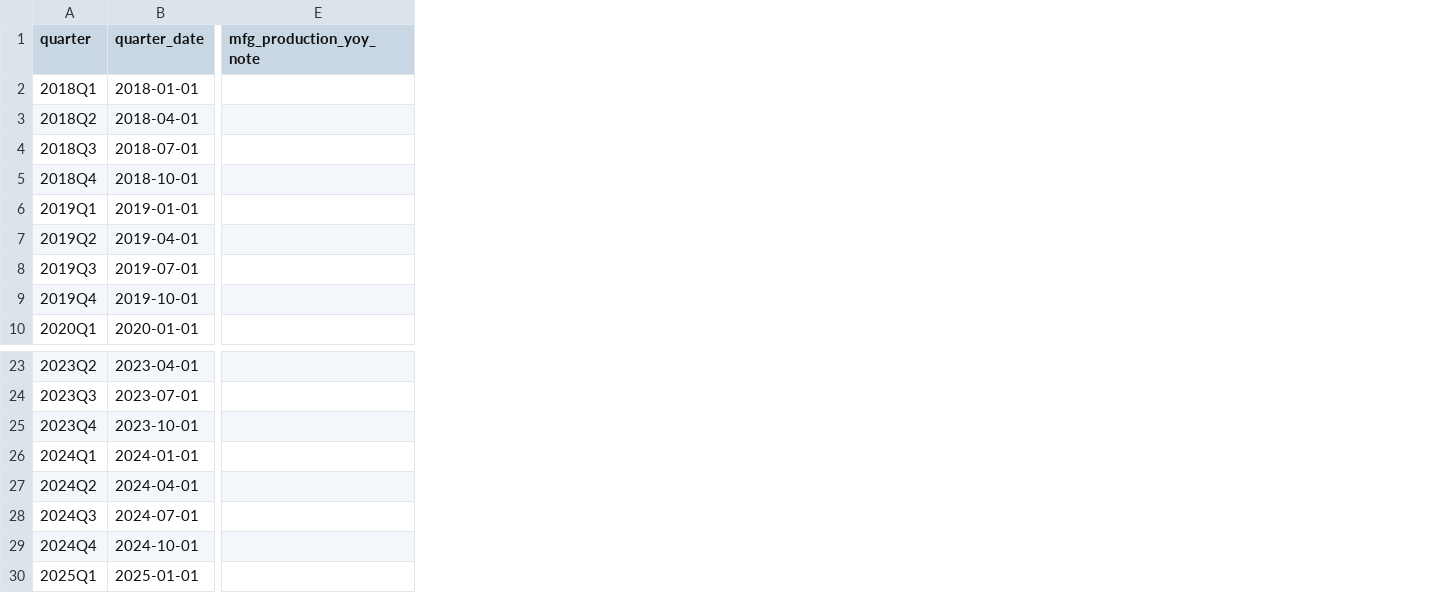
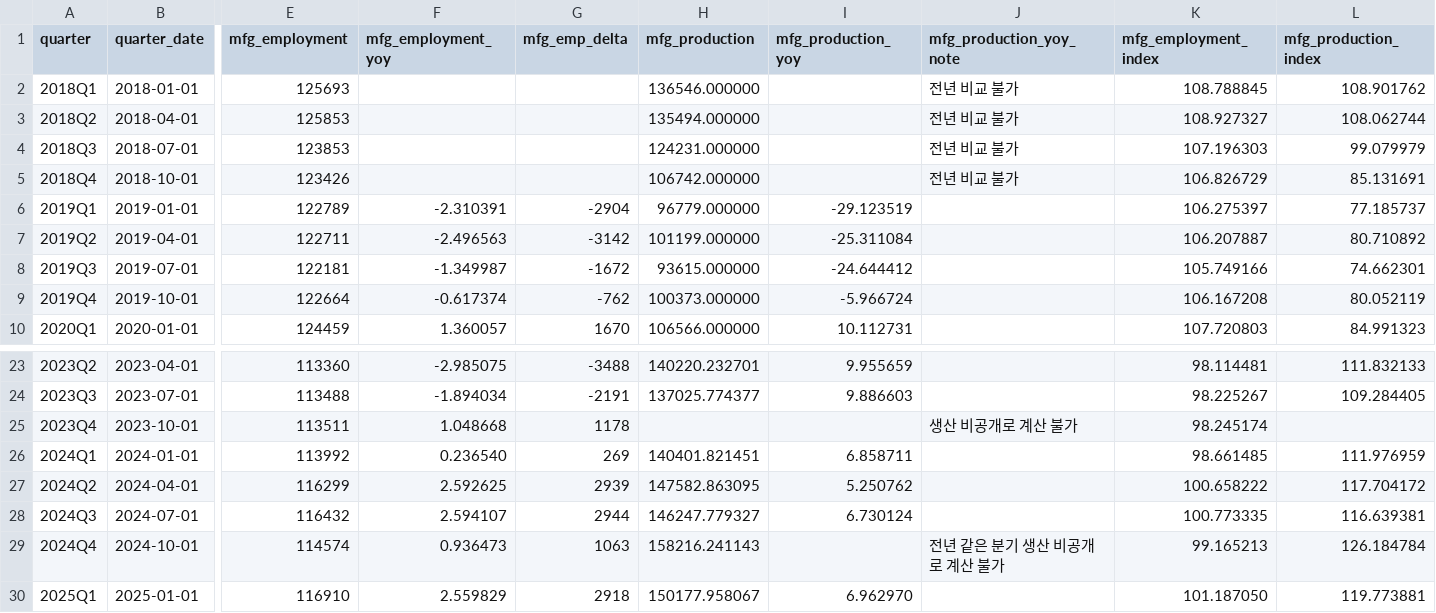
Before and after one commit to lcsvvo/Changwon-Industry-Employment-Monitor, a CSV file: outputs/final_model/07_tableau/dm_total_quarter.csv, drawn as a sheet; only a part is shown, gaps mark what is left out; addresses are those after the commit; the diff names each change by its address in the sheet, - before the commit and + after, or states it on an @@ line.

Commit message:
fix: tableau_mart.py 재작성 (가이드 10-1 검증값 16개 일치, 점검 단계 규칙 재구성)

```diff
--- a/outputs/final_model/07_tableau/dm_total_quarter.csv
+++ b/outputs/final_model/07_tableau/dm_total_quarter.csv
+column E (mfg_employment), rows 2-10: 125693 | 125853 | 123853 | 123426 | 122789 | 122711 | 122181 | 122664 | 124459; rows 23-30: 113360 | 113488 | 113511 | 113992 | 116299 | 116432 | 114574 | 116910
+column F (mfg_employment_yoy), rows 6-10: -2.310391 | -2.496563 | -1.349987 | -0.617374 | 1.360057; rows 23-30: -2.985075 | -1.894034 | 1.048668 | 0.236540 | 2.592625 | 2.594107 | 0.936473 | 2.559829
+column G (mfg_emp_delta), rows 6-10: -2904 | -3142 | -1672 | -762 | 1670; rows 23-30: -3488 | -2191 | 1178 | 269 | 2939 | 2944 | 1063 | 2918
+column H (mfg_production), rows 2-10: 136546.000000 | 135494.000000 | 124231.000000 | 106742.000000 | 96779.000000 | 101199.000000 | 93615.000000 | 100373.000000 | 106566.000000; rows 23-30: 140220.232701 | 137025.774377 |  | 140401.821451 | 147582.863095 | 146247.779327 | 158216.241143 | 150177.958067
+column I (mfg_production_yoy), rows 6-10: -29.123519 | -25.311084 | -24.644412 | -5.966724 | 10.112731; rows 23-30: 9.955659 | 9.886603 |  | 6.858711 | 5.250762 | 6.730124 |  | 6.962970
+column K (mfg_employment_index), rows 2-10: 108.788845 | 108.927327 | 107.196303 | 106.826729 | 106.275397 | 106.207887 | 105.749166 | 106.167208 | 107.720803; rows 23-30: 98.114481 | 98.225267 | 98.245174 | 98.661485 | 100.658222 | 100.773335 | 99.165213 | 101.187050
+column L (mfg_production_index), rows 2-10: 108.901762 | 108.062744 | 99.079979 | 85.131691 | 77.185737 | 80.710892 | 74.662301 | 80.052119 | 84.991323; rows 23-30: 111.832133 | 109.284405 |  | 111.976959 | 117.704172 | 116.639381 | 126.184784 | 119.773881
-J2:J5 (mfg_production_yoy_note): (empty)
+J2:J5 (mfg_production_yoy_note): 전년 비교 불가
-J25 (mfg_production_yoy_note): (empty)
+J25 (mfg_production_yoy_note): 생산 비공개로 계산 불가
-J29 (mfg_production_yoy_note): (empty)
+J29 (mfg_production_yoy_note): 전년 같은 분기 생산 비공개로 계산 불가
```
Also changed, not shown: outputs/final_model/07_tableau/dm_meta.csv, 4 other files.
